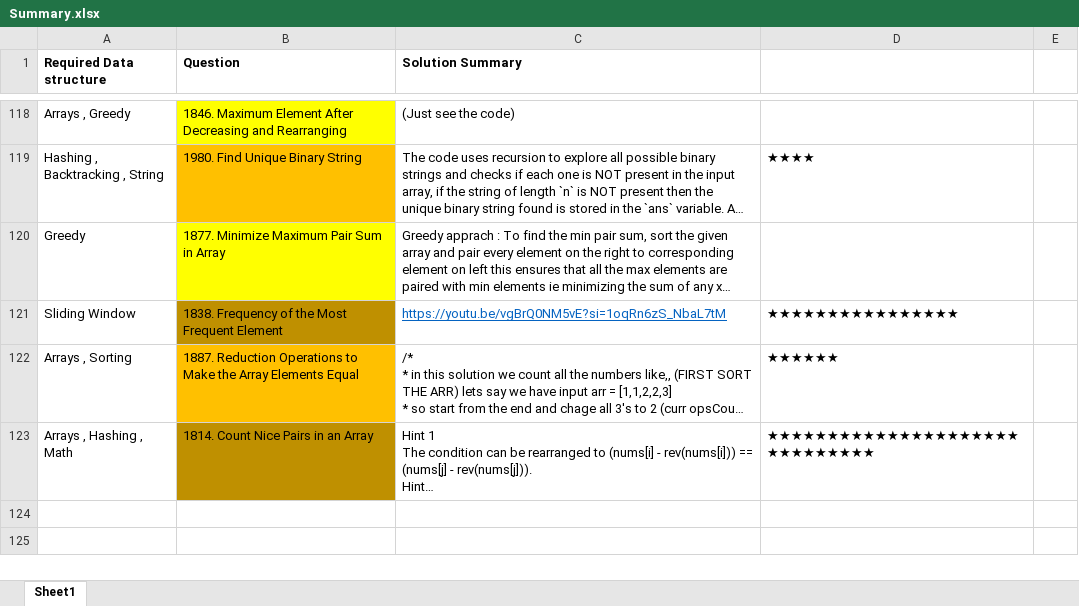
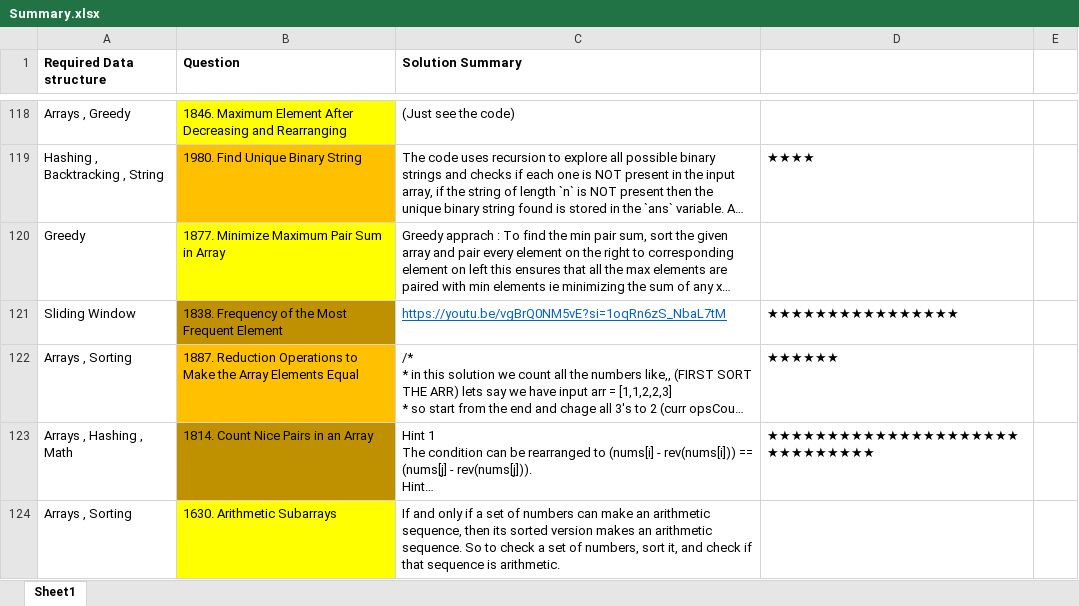
Before and after one commit to OP-75/Leetcode, an Excel workbook: Summary.xlsx, sheet Sheet1, drawn as a sheet; only a part is shown, gaps mark what is left out; long unchanged cells end in …; values as stored, in another font and other column widths than the file's, no borders; the diff names each change by its address in the sheet, - before the commit and + after, or states it on an @@ line.

```diff
--- a/Summary.xlsx (sheet Sheet1)
+++ b/Summary.xlsx (sheet Sheet1)
+row 124: Arrays , Sorting | 1630. Arithmetic Subarrays | If and only if a set of numbers can make an arithmetic sequence, then its sorted version makes an arithmetic sequence. So to check a set of numbers, sort it, and check if that sequence is arithmetic.
```
Also changed, not shown: 2 other files.
